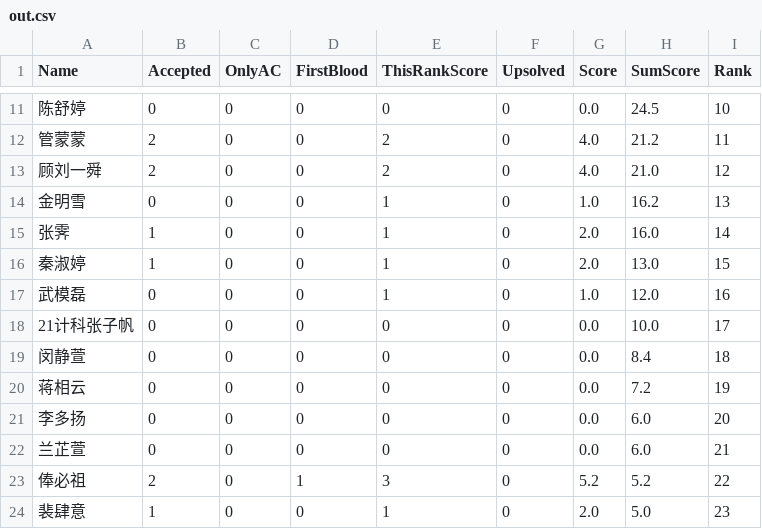
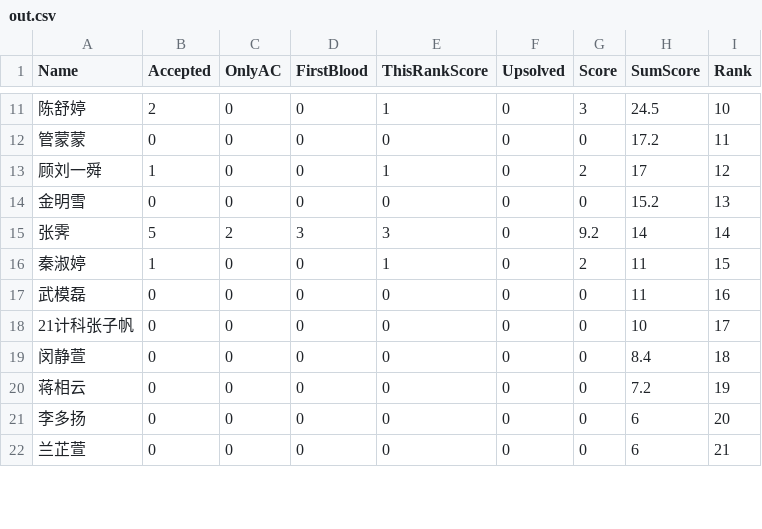
Before and after one commit to dukerki/VJudge-Spider-on-TravisCI, a CSV file: out.csv, drawn as a sheet; only a part is shown, gaps mark what is left out; the diff covers the shown part only.

```diff
--- a/out.csv
+++ b/out.csv
@@ -11,14 +11,12 @@ Name, Accepted, OnlyAC, FirstBlood, ThisRankScore, Upsolved, Score, SumScore, Ra
-陈舒婷,0,0,0,0,0,0.0,24.5,10
-管蒙蒙,2,0,0,2,0,4.0,21.2,11
-顾刘一舜,2,0,0,2,0,4.0,21.0,12
-金明雪,0,0,0,1,0,1.0,16.2,13
-张霁,1,0,0,1,0,2.0,16.0,14
-秦淑婷,1,0,0,1,0,2.0,13.0,15
-武模磊,0,0,0,1,0,1.0,12.0,16
-21计科张子帆,0,0,0,0,0,0.0,10.0,17
-闵静萱,0,0,0,0,0,0.0,8.4,18
-蒋相云,0,0,0,0,0,0.0,7.2,19
-李多扬,0,0,0,0,0,0.0,6.0,20
-兰芷萱,0,0,0,0,0,0.0,6.0,21
-俸必祖,2,0,1,3,0,5.2,5.2,22
-裴肆意,1,0,0,1,0,2.0,5.0,23
+陈舒婷,2,0,0,1,0,3,24.5,10
+管蒙蒙,0,0,0,0,0,0,17.2,11
+顾刘一舜,1,0,0,1,0,2,17,12
+金明雪,0,0,0,0,0,0,15.2,13
+张霁,5,2,3,3,0,9.2,14,14
+秦淑婷,1,0,0,1,0,2,11,15
+武模磊,0,0,0,0,0,0,11,16
+21计科张子帆,0,0,0,0,0,0,10,17
+闵静萱,0,0,0,0,0,0,8.4,18
+蒋相云,0,0,0,0,0,0,7.2,19
+李多扬,0,0,0,0,0,0,6,20
+兰芷萱,0,0,0,0,0,0,6,21
```
Also changed, not shown: 3 added rows, 2 removed rows and 50 edited cells elsewhere in this file, 2 other files.
